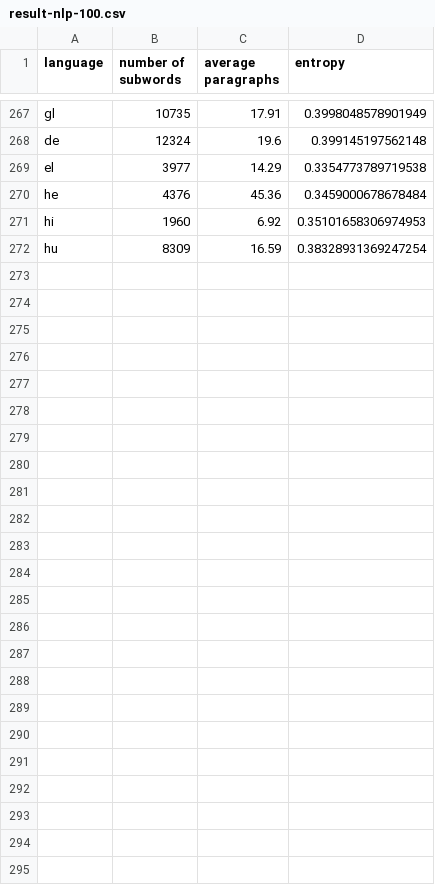
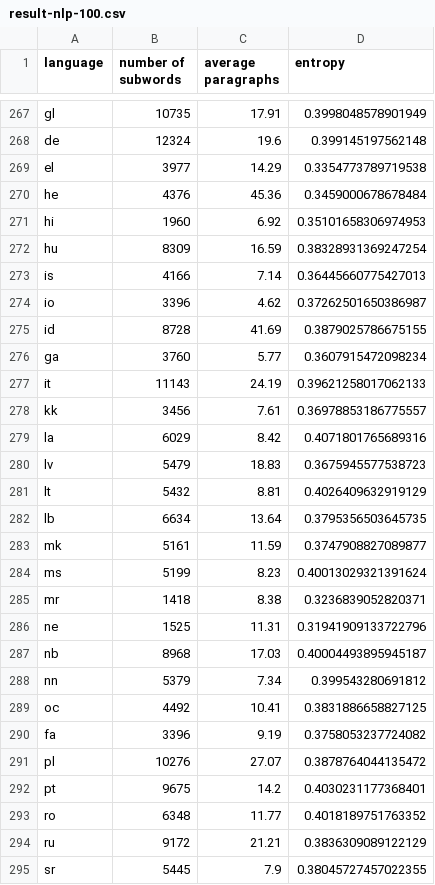
Before and after one commit to takuto-nakayama/subword-polysemy, a CSV file: result/nlp-100/result-nlp-100.csv, drawn as a sheet; only a part is shown, gaps mark what is left out; the diff names each change by its address in the sheet, - before the commit and + after, or states it on an @@ line.

Commit message:
add result: is--sr

```diff
--- a/result/nlp-100/result-nlp-100.csv
+++ b/result/nlp-100/result-nlp-100.csv
+row 273: is | 4166 | 7.14 | 0.36445660775427013
+row 274: io | 3396 | 4.62 | 0.37262501650386987
+row 275: id | 8728 | 41.69 | 0.3879025786675155
+row 276: ga | 3760 | 5.77 | 0.3607915472098234
+row 277: it | 11143 | 24.19 | 0.39621258017062133
+row 278: kk | 3456 | 7.61 | 0.36978853186775557
+row 279: la | 6029 | 8.42 | 0.4071801765689316
+row 280: lv | 5479 | 18.83 | 0.3675945577538723
+row 281: lt | 5432 | 8.81 | 0.4026409632919129
+row 282: lb | 6634 | 13.64 | 0.3795356503645735
+row 283: mk | 5161 | 11.59 | 0.3747908827089877
+row 284: ms | 5199 | 8.23 | 0.40013029321391624
+row 285: mr | 1418 | 8.38 | 0.3236839052820371
+row 286: ne | 1525 | 11.31 | 0.31941909133722796
+row 287: nb | 8968 | 17.03 | 0.40004493895945187
+row 288: nn | 5379 | 7.34 | 0.399543280691812
+row 289: oc | 4492 | 10.41 | 0.3831886658827125
+row 290: fa | 3396 | 9.19 | 0.3758053237724082
+row 291: pl | 10276 | 27.07 | 0.3878764044135472
+row 292: pt | 9675 | 14.2 | 0.4030231177368401
+row 293: ro | 6348 | 11.77 | 0.4018189751763352
+row 294: ru | 9172 | 21.21 | 0.3836309089122129
+row 295: sr | 5445 | 7.9 | 0.38045727457022355
```
Also changed, not shown: 25 other files.
